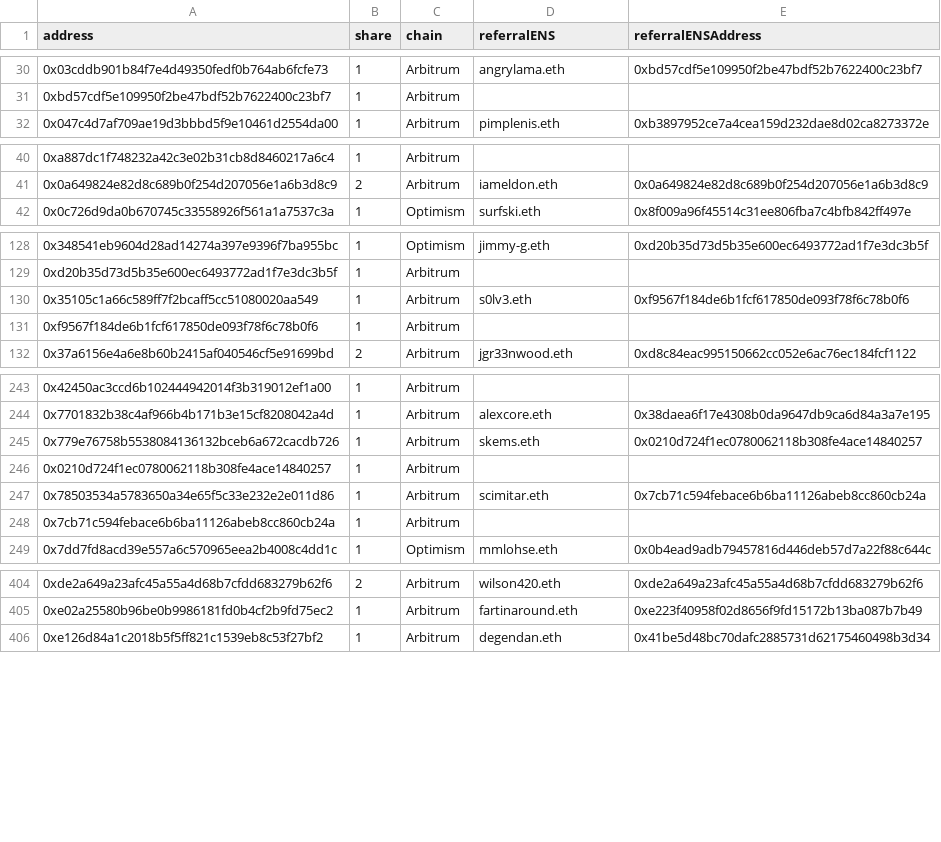
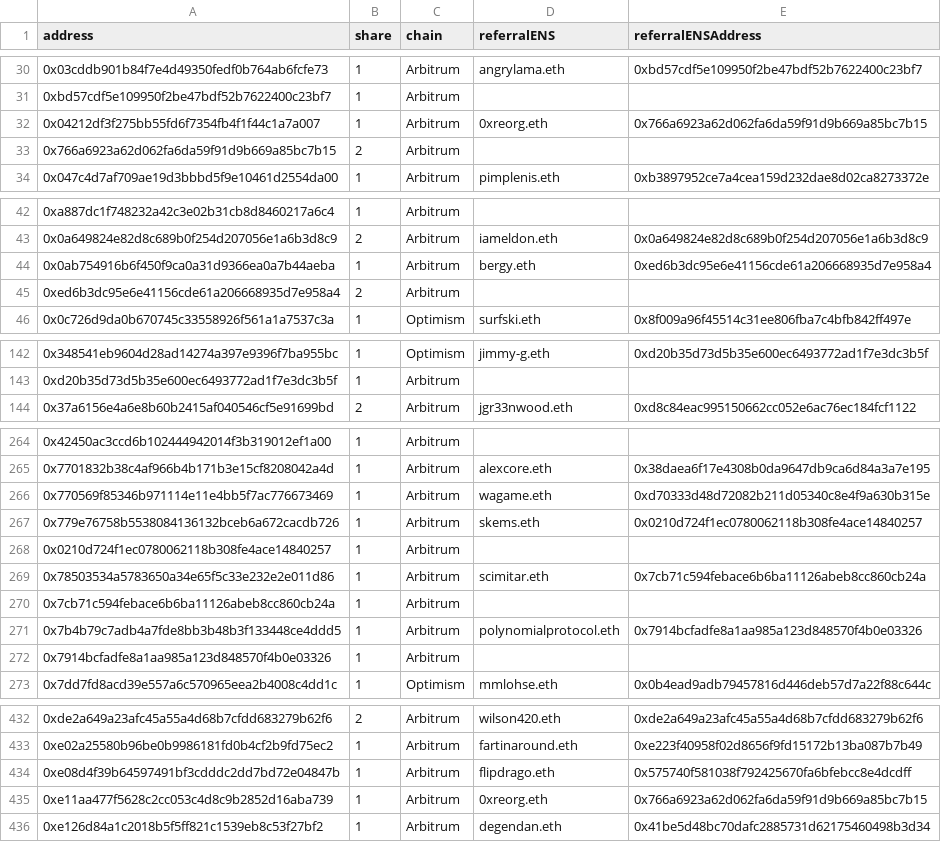
Before and after one commit to Promethios-Fire/airdrop-0, a CSV file: csv/referral.csv, drawn as a sheet; only a part is shown, gaps mark what is left out; the diff covers the shown part only.

```diff
--- a/csv/referral.csv
+++ b/csv/referral.csv
@@ -31,2 +31,4 @@ address,share,chain,referralENS,referralENSAddress
 0xbd57cdf5e109950f2be47bdf52b7622400c23bf7,1,Arbitrum,,
+0x04212df3f275bb55fd6f7354fb4f1f44c1a7a007,1,Arbitrum,0xreorg.eth,0x766a6923a62d062fa6da59f91d9b669a85bc7b15
+0x766a6923a62d062fa6da59f91d9b669a85bc7b15,2,Arbitrum,,
 0x047c4d7af709ae19d3bbbd5f9e10461d2554da00,1,Arbitrum,pimplenis.eth,0xb3897952ce7a4cea159d232dae8d02ca8273372e
@@ -41,2 +43,4 @@ address,share,chain,referralENS,referralENSAddress
 0x0a649824e82d8c689b0f254d207056e1a6b3d8c9,2,Arbitrum,iameldon.eth,0x0a649824e82d8c689b0f254d207056e1a6b3d8c9
+0x0ab754916b6f450f9ca0a31d9366ea0a7b44aeba,1,Arbitrum,bergy.eth,0xed6b3dc95e6e41156cde61a206668935d7e958a4
+0xed6b3dc95e6e41156cde61a206668935d7e958a4,2,Arbitrum,,
 0x0c726d9da0b670745c33558926f561a1a7537c3a,1,Optimism,surfski.eth,0x8f009a96f45514c31ee806fba7c4bfb842ff497e
@@ -129,4 +143,2 @@ address,share,chain,referralENS,referralENSAddress
 0xd20b35d73d5b35e600ec6493772ad1f7e3dc3b5f,1,Arbitrum,,
-0x35105c1a66c589ff7f2bcaff5cc51080020aa549,1,Arbitrum,s0lv3.eth,0xf9567f184de6b1fcf617850de093f78f6c78b0f6
-0xf9567f184de6b1fcf617850de093f78f6c78b0f6,1,Arbitrum,,
 0x37a6156e4a6e8b60b2415af040546cf5e91699bd,2,Arbitrum,jgr33nwood.eth,0xd8c84eac995150662cc052e6ac76ec184fcf1122
@@ -244,2 +265,3 @@ address,share,chain,referralENS,referralENSAddress
 0x7701832b38c4af966b4b171b3e15cf8208042a4d,1,Arbitrum,alexcore.eth,0x38daea6f17e4308b0da9647db9ca6d84a3a7e195
+0x770569f85346b971114e11e4bb5f7ac776673469,1,Arbitrum,wagame.eth,0xd70333d48d72082b211d05340c8e4f9a630b315e
 0x779e76758b5538084136132bceb6a672cacdb726,1,Arbitrum,skems.eth,0x0210d724f1ec0780062118b308fe4ace14840257
@@ -248,2 +270,4 @@ address,share,chain,referralENS,referralENSAddress
 0x7cb71c594febace6b6ba11126abeb8cc860cb24a,1,Arbitrum,,
+0x7b4b79c7adb4a7fde8bb3b48b3f133448ce4ddd5,1,Arbitrum,polynomialprotocol.eth,0x7914bcfadfe8a1aa985a123d848570f4b0e03326
+0x7914bcfadfe8a1aa985a123d848570f4b0e03326,1,Arbitrum,,
 0x7dd7fd8acd39e557a6c570965eea2b4008c4dd1c,1,Optimism,mmlohse.eth,0x0b4ead9adb79457816d446deb57d7a22f88c644c
@@ -405,2 +433,4 @@ address,share,chain,referralENS,referralENSAddress
 0xe02a25580b96be0b9986181fd0b4cf2b9fd75ec2,1,Arbitrum,fartinaround.eth,0xe223f40958f02d8656f9fd15172b13ba087b7b49
+0xe08d4f39b64597491bf3cdddc2dd7bd72e04847b,1,Arbitrum,flipdrago.eth,0x575740f581038f792425670fa6bfebcc8e4dcdff
+0xe11aa477f5628c2cc053c4d8c9b2852d16aba739,1,Arbitrum,0xreorg.eth,0x766a6923a62d062fa6da59f91d9b669a85bc7b15
 0xe126d84a1c2018b5f5ff821c1539eb8c53f27bf2,1,Arbitrum,degendan.eth,0x41be5d48bc70dafc2885731d62175460498b3d34
```
Also changed, not shown: 28 added rows, 3 removed rows and 1 edited cell elsewhere in this file, csv/unclaimedENSList.csv, 2 other files.
